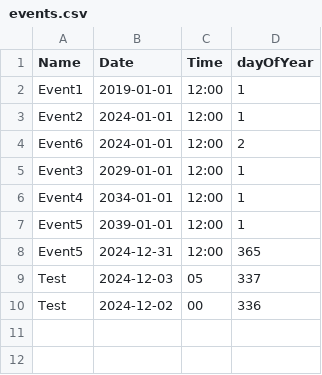
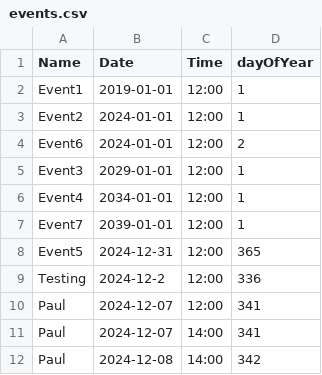
Before and after one commit to azza185/Countdown-App, a CSV file: events/events.csv, drawn as a sheet.

Commit message:
Script to add event to file and fixed an error with saving time

```diff
--- a/events/events.csv
+++ b/events/events.csv
@@ -6,5 +6,7 @@ Event3,2029-01-01,12:00,1
 Event4,2034-01-01,12:00,1
-Event5,2039-01-01,12:00,1
+Event7,2039-01-01,12:00,1
 Event5,2024-12-31,12:00,365
-Test,2024-12-03,05,337
-Test,2024-12-02,00,336
+Testing,2024-12-2,12:00,336
+Paul,2024-12-07, 12:00,341
+Paul,2024-12-07, 14:00,341
+Paul,2024-12-08, 14:00,342
```
Also changed, not shown: 2 other files.
